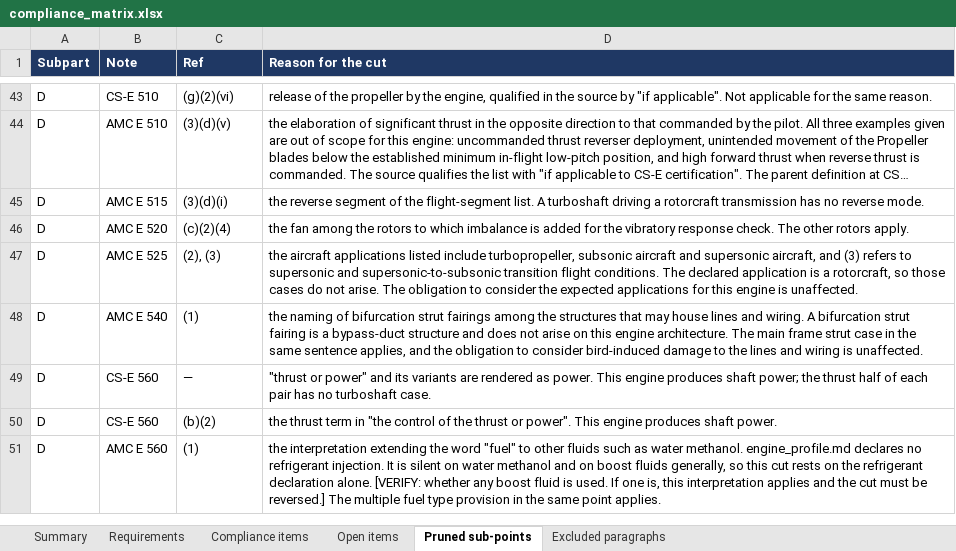
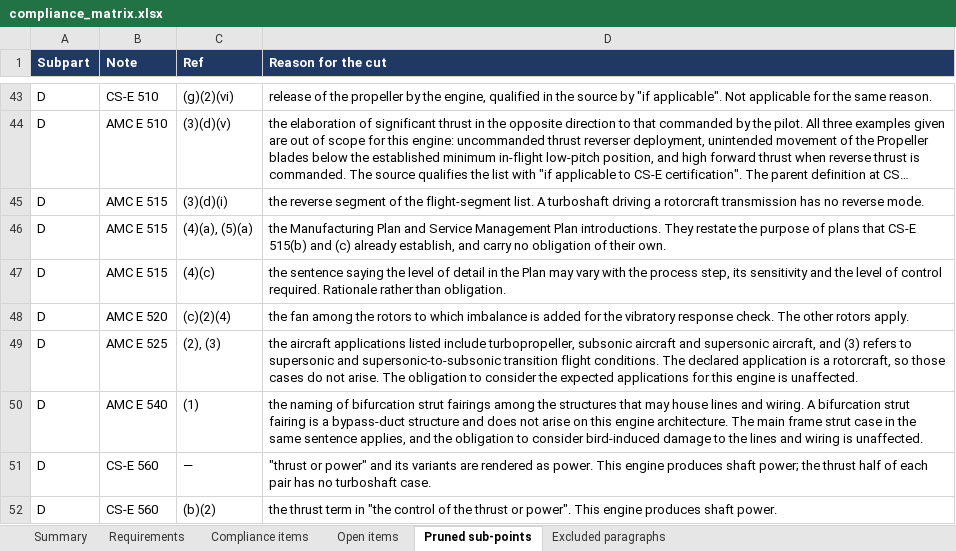
Before and after one commit to evrenge/CS-E, an Excel workbook: deck/compliance_matrix.xlsx, sheet Pruned sub-points, drawn as a sheet; only a part is shown, gaps mark what is left out; the shorter side is filled out with more unchanged rows; long unchanged cells end in …; values as stored, in another font and other column widths than the file's, no borders; the diff names each change by its address in the sheet, - before the commit and + after, or states it on an @@ line.

```diff
--- a/deck/compliance_matrix.xlsx (sheet Pruned sub-points)
+++ b/deck/compliance_matrix.xlsx (sheet Pruned sub-points)
+row 46: D | AMC E 515 | (4)(a), (5)(a) | the Manufacturing Plan and Service Management Plan introductions. They restate the purpose of plans that CS-E 515(b) and (c) already establish, and carry no obligation of their own.
+row 47: D | AMC E 515 | (4)(c) | the sentence saying the level of detail in the Plan may vary with the process step, its sensitivity and the level of control required. Rationale rather than obligation.
```
Also changed, not shown: sheet Requirements, sheet Summary, 5 other files.
